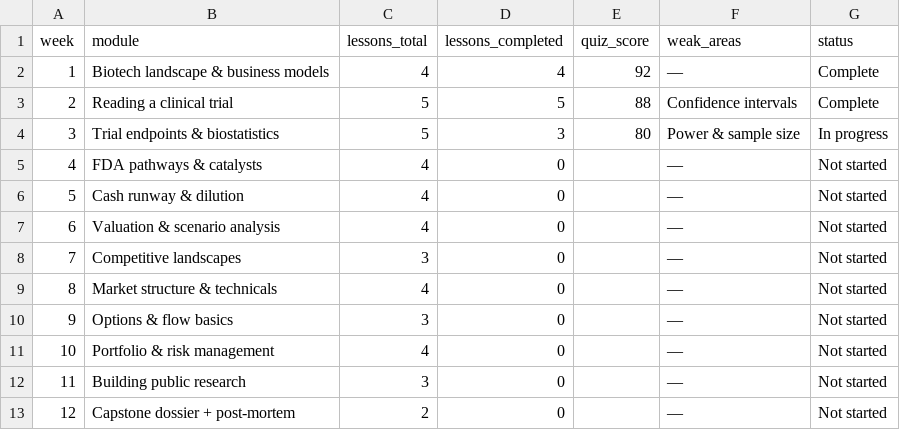
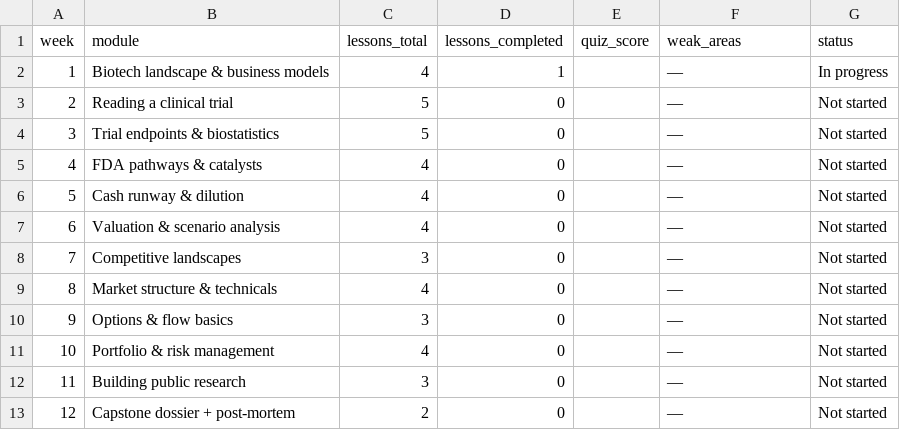
Before and after one commit to dkhclaude/BioKev-Command-Center, a CSV file: dashboard/data_demo/data/learning/curriculum_progress.csv, drawn as a sheet.

```diff
--- a/dashboard/data_demo/data/learning/curriculum_progress.csv
+++ b/dashboard/data_demo/data/learning/curriculum_progress.csv
@@ -1,5 +1,5 @@
 week,module,lessons_total,lessons_completed,quiz_score,weak_areas,status
-1,Biotech landscape & business models,4,4,92,—,Complete
-2,Reading a clinical trial,5,5,88,Confidence intervals,Complete
-3,Trial endpoints & biostatistics,5,3,80,Power & sample size,In progress
+1,Biotech landscape & business models,4,1,,—,In progress
+2,Reading a clinical trial,5,0,,—,Not started
+3,Trial endpoints & biostatistics,5,0,,—,Not started
 4,FDA pathways & catalysts,4,0,,—,Not started
```
Also changed, not shown: dashboard/data_demo/data/calendar/content_calendar.csv, dashboard/data_demo/data/content/social_posts.csv, 6 other files.
